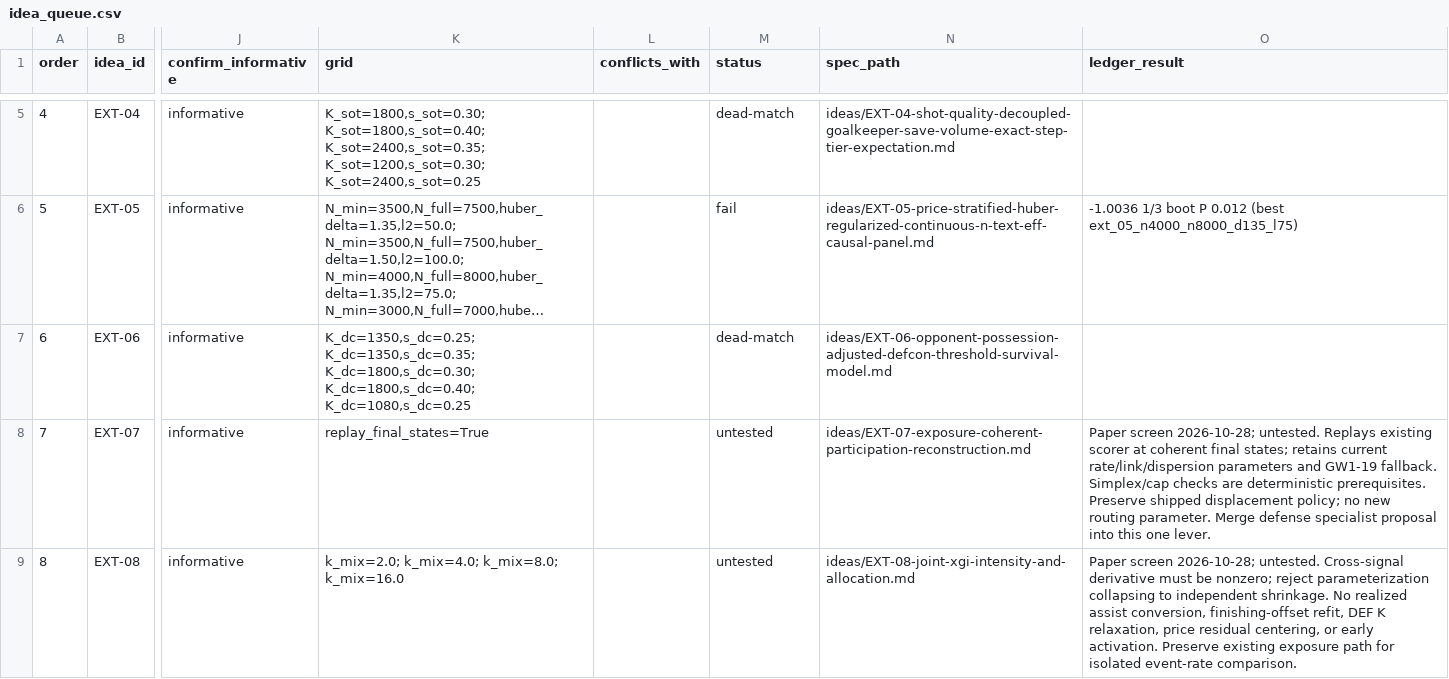
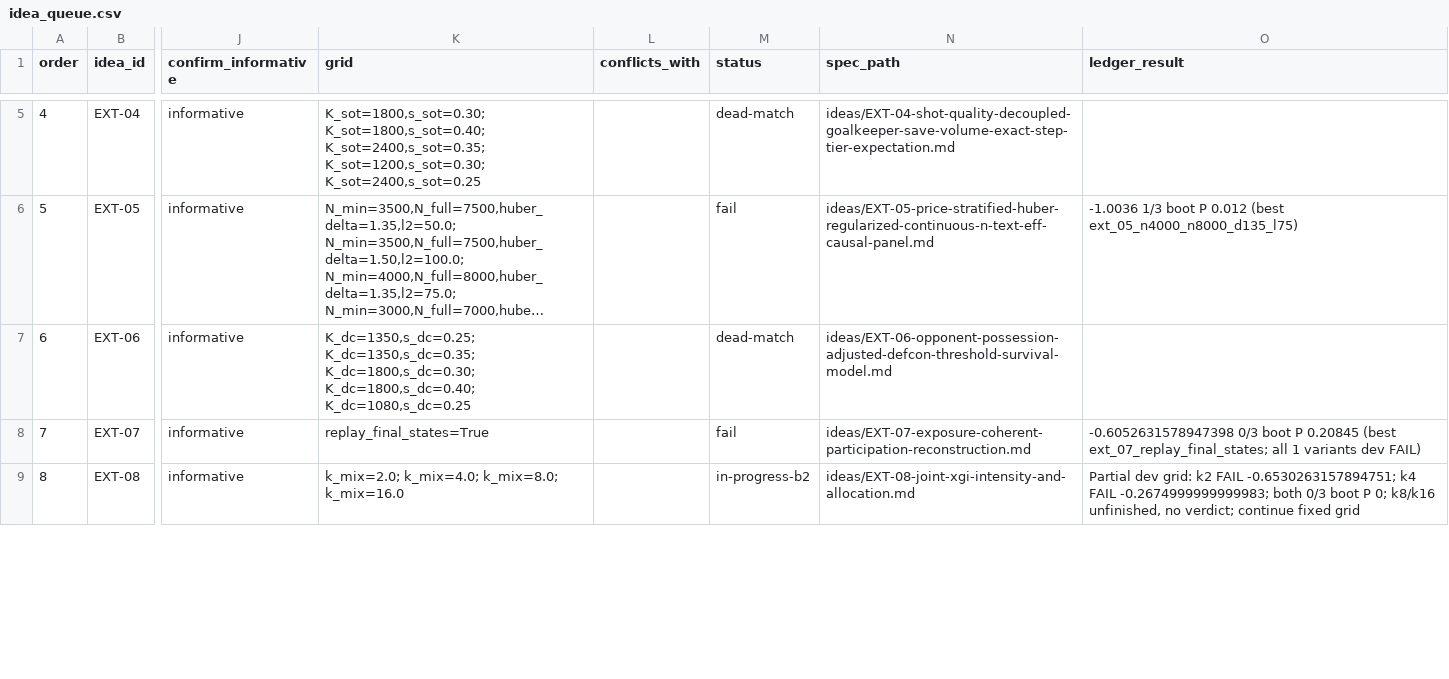
Before and after one commit to JubileeZ/fpl-jubilee-ascent, a CSV file: docs/research/candidate-ideation/idea_queue.csv, drawn as a sheet; only a part is shown, gaps mark what is left out; long unchanged cells end in …; the diff covers the shown part only; the diff names each change by its address in the sheet, - before the commit and + after, or states it on an @@ line.

```diff
--- a/docs/research/candidate-ideation/idea_queue.csv
+++ b/docs/research/candidate-ideation/idea_queue.csv
-M8 (status): untested
+M8 (status): fail
-O8 (ledger_result): Paper screen 2026-10-28; untested. Replays existing scorer at coherent final states; retains current rate/link/dispersion parameters and GW1-19 fallback. Simplex/cap checks are deterministic prerequisites. Preserve shipped displacement policy; no new routing parameter. Merge defense specialist proposal into this one lever.
+O8 (ledger_result): -0.6052631578947398 0/3 boot P 0.20845 (best ext_07_replay_final_states; all 1 variants dev FAIL)
-M9 (status): untested
+M9 (status): in-progress-b2
-O9 (ledger_result): Paper screen 2026-10-28; untested. Cross-signal derivative must be nonzero; reject parameterization collapsing to independent shrinkage. No realized assist conversion, finishing-offset refit, DEF K relaxation, price residual centering, or early activation. Preserve existing exposure path for isolated event-rate comparison.
+O9 (ledger_result): Partial dev grid: k2 FAIL -0.6530263157894751; k4 FAIL -0.2674999999999983; both 0/3 boot P 0; k8/k16 unfinished, no verdict; continue fixed grid
```
Also changed, not shown: 3 edited cells elsewhere in this file, docs/research/candidate-ideation/smoke_results.csv, docs/research/candidate-ledger/candidate_ledger.csv, 45 other files.
